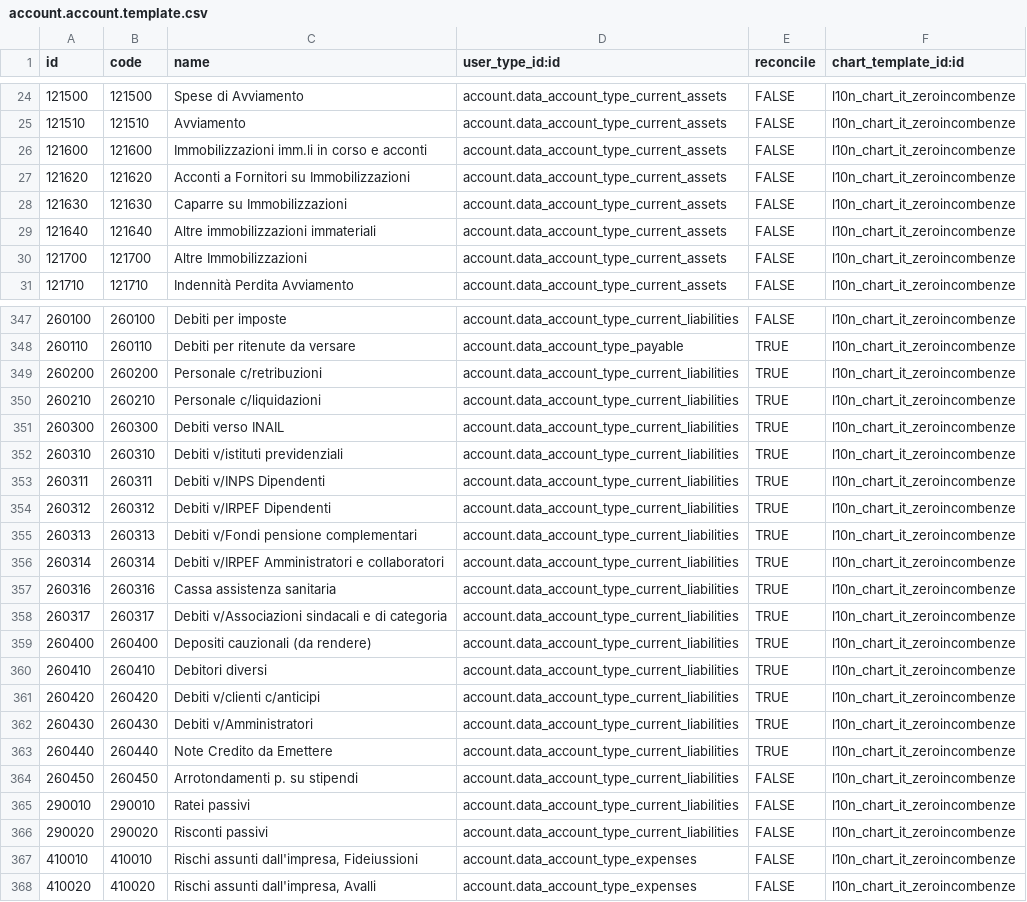
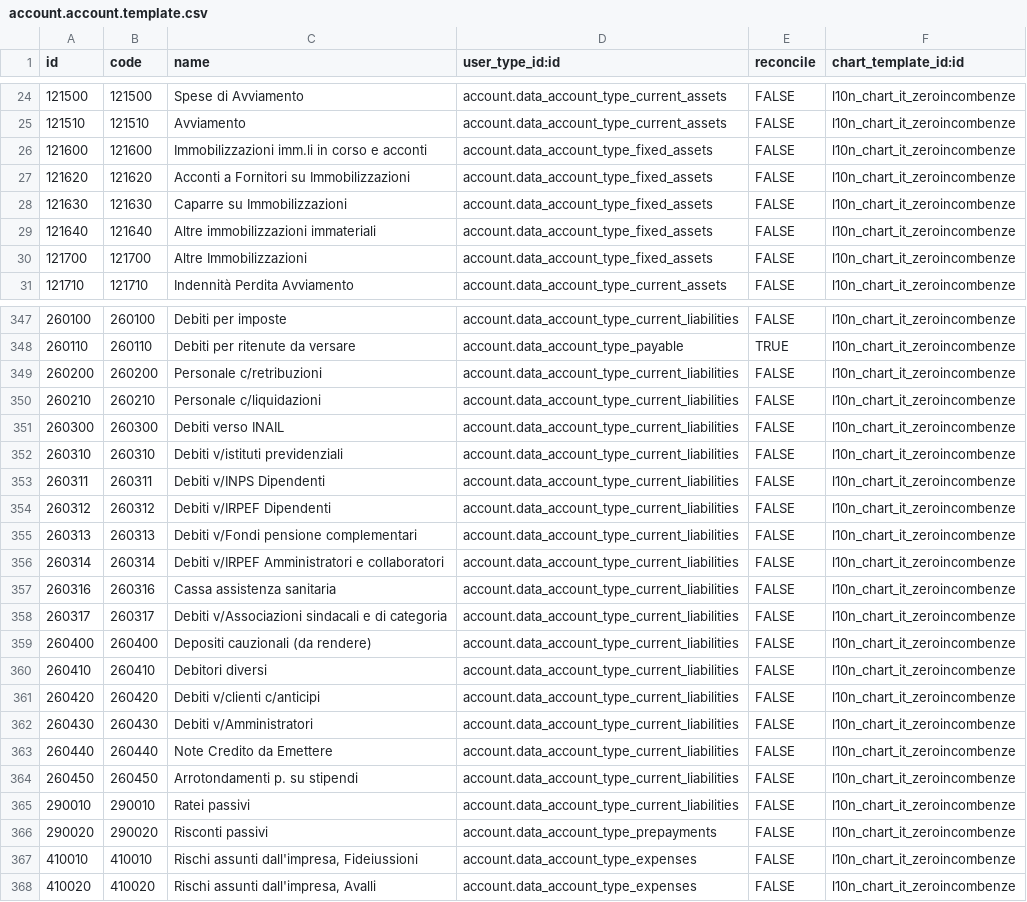
Before and after one commit to zeroincombenze/l10n-italy, a CSV file: l10n_it_fiscal/data/account.account.template.csv, drawn as a sheet; only a part is shown, gaps mark what is left out; the diff covers the shown part only.

```diff
--- a/l10n_it_fiscal/data/account.account.template.csv
+++ b/l10n_it_fiscal/data/account.account.template.csv
@@ -26,6 +26,6 @@ id,code,name,user_type_id:id,reconcile,chart_template_id:id
-121600,121600,Immobilizzazioni imm.li in corso e acconti,account.data_account_type_current_assets,FALSE,l10n_chart_it_zeroincombenze
-121620,121620,Acconti a Fornitori su Immobilizzazioni,account.data_account_type_current_assets,FALSE,l10n_chart_it_zeroincombenze
-121630,121630,Caparre su Immobilizzazioni,account.data_account_type_current_assets,FALSE,l10n_chart_it_zeroincombenze
-121640,121640,Altre immobilizzazioni immateriali,account.data_account_type_current_assets,FALSE,l10n_chart_it_zeroincombenze
-121700,121700,Altre Immobilizzazioni ,account.data_account_type_current_assets,FALSE,l10n_chart_it_zeroincombenze
+121600,121600,Immobilizzazioni imm.li in corso e acconti,account.data_account_type_fixed_assets,FALSE,l10n_chart_it_zeroincombenze
+121620,121620,Acconti a Fornitori su Immobilizzazioni,account.data_account_type_fixed_assets,FALSE,l10n_chart_it_zeroincombenze
+121630,121630,Caparre su Immobilizzazioni,account.data_account_type_fixed_assets,FALSE,l10n_chart_it_zeroincombenze
+121640,121640,Altre immobilizzazioni immateriali,account.data_account_type_fixed_assets,FALSE,l10n_chart_it_zeroincombenze
+121700,121700,Altre Immobilizzazioni,account.data_account_type_fixed_assets,FALSE,l10n_chart_it_zeroincombenze
 121710,121710,Indennità Perdita Avviamento,account.data_account_type_current_assets,FALSE,l10n_chart_it_zeroincombenze
@@ -349,16 +349,16 @@ id,code,name,user_type_id:id,reconcile,chart_template_id:id
-260200,260200,Personale c/retribuzioni ,account.data_account_type_current_liabilities,TRUE,l10n_chart_it_zeroincombenze
-260210,260210,Personale c/liquidazioni ,account.data_account_type_current_liabilities,TRUE,l10n_chart_it_zeroincombenze
-260300,260300,Debiti verso INAIL,account.data_account_type_current_liabilities,TRUE,l10n_chart_it_zeroincombenze
-260310,260310,Debiti v/istituti previdenziali ,account.data_account_type_current_liabilities,TRUE,l10n_chart_it_zeroincombenze
-260311,260311,Debiti v/INPS Dipendenti,account.data_account_type_current_liabilities,TRUE,l10n_chart_it_zeroincombenze
-260312,260312,Debiti v/IRPEF Dipendenti,account.data_account_type_current_liabilities,TRUE,l10n_chart_it_zeroincombenze
-260313,260313,Debiti v/Fondi pensione complementari,account.data_account_type_current_liabilities,TRUE,l10n_chart_it_zeroincombenze
-260314,260314,Debiti v/IRPEF Amministratori e collaboratori,account.data_account_type_current_liabilities,TRUE,l10n_chart_it_zeroincombenze
-260316,260316,Cassa assistenza sanitaria,account.data_account_type_current_liabilities,TRUE,l10n_chart_it_zeroincombenze
-260317,260317,Debiti v/Associazioni sindacali e di categoria,account.data_account_type_current_liabilities,TRUE,l10n_chart_it_zeroincombenze
-260400,260400,Depositi cauzionali (da rendere),account.data_account_type_current_liabilities,TRUE,l10n_chart_it_zeroincombenze
-260410,260410,Debitori diversi,account.data_account_type_current_liabilities,TRUE,l10n_chart_it_zeroincombenze
-260420,260420,Debiti v/clienti c/anticipi,account.data_account_type_current_liabilities,TRUE,l10n_chart_it_zeroincombenze
-260430,260430,Debiti v/Amministratori,account.data_account_type_current_liabilities,TRUE,l10n_chart_it_zeroincombenze
-260440,260440,Note Credito da Emettere,account.data_account_type_current_liabilities,TRUE,l10n_chart_it_zeroincombenze
+260200,260200,Personale c/retribuzioni,account.data_account_type_current_liabilities,FALSE,l10n_chart_it_zeroincombenze
+260210,260210,Personale c/liquidazioni,account.data_account_type_current_liabilities,FALSE,l10n_chart_it_zeroincombenze
+260300,260300,Debiti verso INAIL,account.data_account_type_current_liabilities,FALSE,l10n_chart_it_zeroincombenze
+260310,260310,Debiti v/istituti previdenziali,account.data_account_type_current_liabilities,FALSE,l10n_chart_it_zeroincombenze
+260311,260311,Debiti v/INPS Dipendenti,account.data_account_type_current_liabilities,FALSE,l10n_chart_it_zeroincombenze
+260312,260312,Debiti v/IRPEF Dipendenti,account.data_account_type_current_liabilities,FALSE,l10n_chart_it_zeroincombenze
+260313,260313,Debiti v/Fondi pensione complementari,account.data_account_type_current_liabilities,FALSE,l10n_chart_it_zeroincombenze
+260314,260314,Debiti v/IRPEF Amministratori e collaboratori,account.data_account_type_current_liabilities,FALSE,l10n_chart_it_zeroincombenze
+260316,260316,Cassa assistenza sanitaria,account.data_account_type_current_liabilities,FALSE,l10n_chart_it_zeroincombenze
+260317,260317,Debiti v/Associazioni sindacali e di categoria,account.data_account_type_current_liabilities,FALSE,l10n_chart_it_zeroincombenze
+260400,260400,Depositi cauzionali (da rendere),account.data_account_type_current_liabilities,FALSE,l10n_chart_it_zeroincombenze
+260410,260410,Debitori diversi,account.data_account_type_current_liabilities,FALSE,l10n_chart_it_zeroincombenze
+260420,260420,Debiti v/clienti c/anticipi,account.data_account_type_current_liabilities,FALSE,l10n_chart_it_zeroincombenze
+260430,260430,Debiti v/Amministratori,account.data_account_type_current_liabilities,FALSE,l10n_chart_it_zeroincombenze
+260440,260440,Note Credito da Emettere,account.data_account_type_current_liabilities,FALSE,l10n_chart_it_zeroincombenze
 260450,260450,Arrotondamenti p. su stipendi,account.data_account_type_current_liabilities,FALSE,l10n_chart_it_zeroincombenze
@@ -366,2 +366,2 @@ id,code,name,user_type_id:id,reconcile,chart_template_id:id
-290020,290020,Risconti passivi ,account.data_account_type_current_liabilities,FALSE,l10n_chart_it_zeroincombenze
+290020,290020,Risconti passivi,account.data_account_type_prepayments,FALSE,l10n_chart_it_zeroincombenze
 410010,410010,"Rischi assunti dall'impresa, Fideiussioni",account.data_account_type_expenses,FALSE,l10n_chart_it_zeroincombenze
```
Also changed, not shown: 88 edited cells elsewhere in this file, l10n_it_fiscal/data/account.tax.template.csv, 19 other files.
